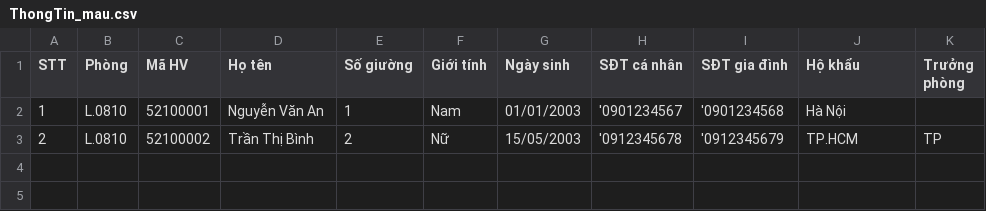
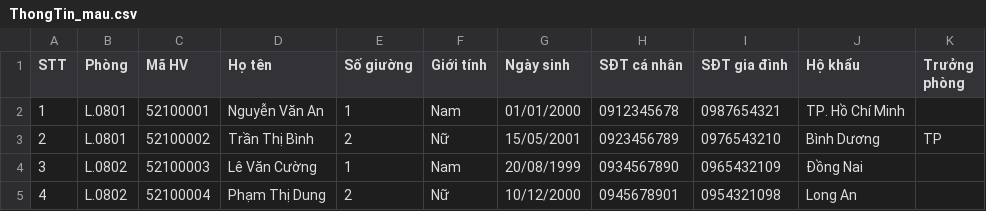
Before and after one commit to nhanhuutran007/UniDorm, a CSV file: assets/templates/ThongTin_mau.csv, drawn as a sheet.

```diff
--- a/assets/templates/ThongTin_mau.csv
+++ b/assets/templates/ThongTin_mau.csv
@@ -1,3 +1,5 @@
 STT,Phòng,Mã HV,Họ tên,Số giường,Giới tính,Ngày sinh,SĐT cá nhân,SĐT gia đình,Hộ khẩu,Trưởng phòng
-1,L.0810,52100001,Nguyễn Văn An,1,Nam,01/01/2003,'0901234567,'0901234568,Hà Nội,
-2,L.0810,52100002,Trần Thị Bình,2,Nữ,15/05/2003,'0912345678,'0912345679,TP.HCM,TP
+1,L.0801,52100001,Nguyễn Văn An,1,Nam,01/01/2000,0912345678,0987654321,TP. Hồ Chí Minh,
+2,L.0801,52100002,Trần Thị Bình,2,Nữ,15/05/2001,0923456789,0976543210,Bình Dương,TP
+3,L.0802,52100003,Lê Văn Cường,1,Nam,20/08/1999,0934567890,0965432109,Đồng Nai,
+4,L.0802,52100004,Phạm Thị Dung,2,Nữ,10/12/2000,0945678901,0954321098,Long An,
```
Also changed, not shown: 8 other files.
